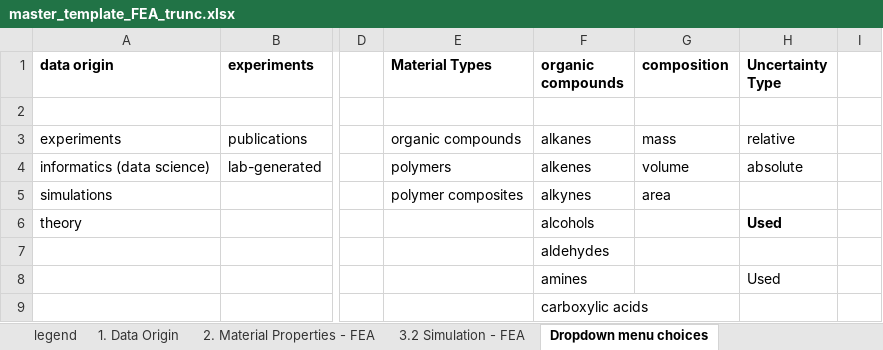
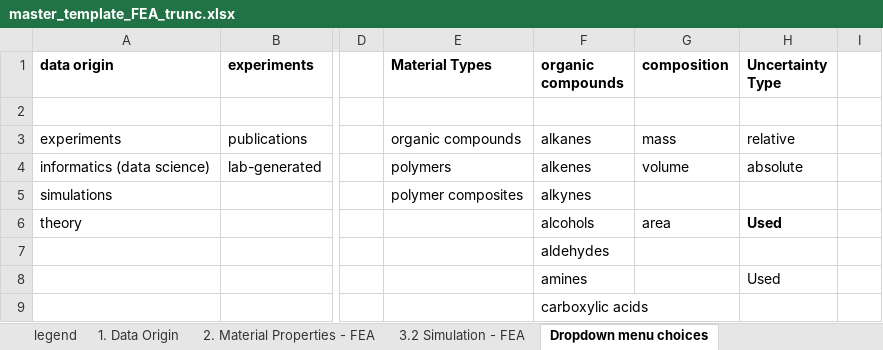
Before and after one commit to Duke-MatSci/nanomine-schema, an Excel workbook: xls-input-forms/master_template_FEA_trunc.xlsx, sheet Dropdown menu choices, drawn as a sheet; only a part is shown, gaps mark what is left out; values as stored, in another font and other column widths than the file's, no borders; the diff names each change by its address in the sheet, - before the commit and + after, or states it on an @@ line.

Commit message:
removed area fraction from dropdown for now

```diff
--- a/xls-input-forms/master_template_FEA_trunc.xlsx (sheet Dropdown menu choices)
+++ b/xls-input-forms/master_template_FEA_trunc.xlsx (sheet Dropdown menu choices)
-G5 (composition): area
+G5 (composition): (empty)
-G6 (composition): (empty)
+G6 (composition): area
```
